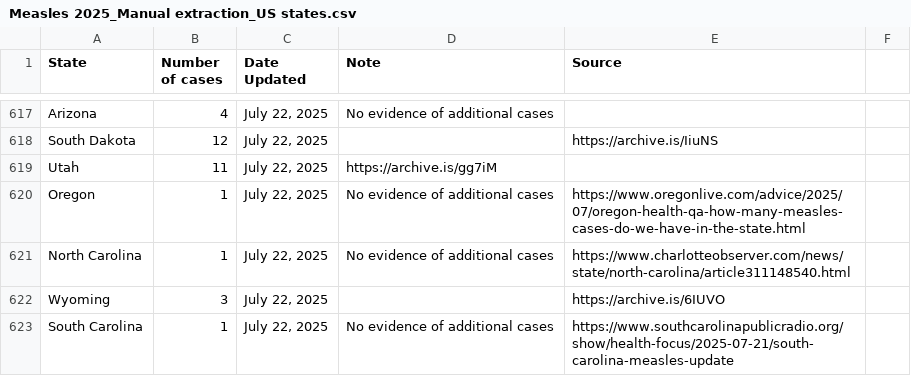
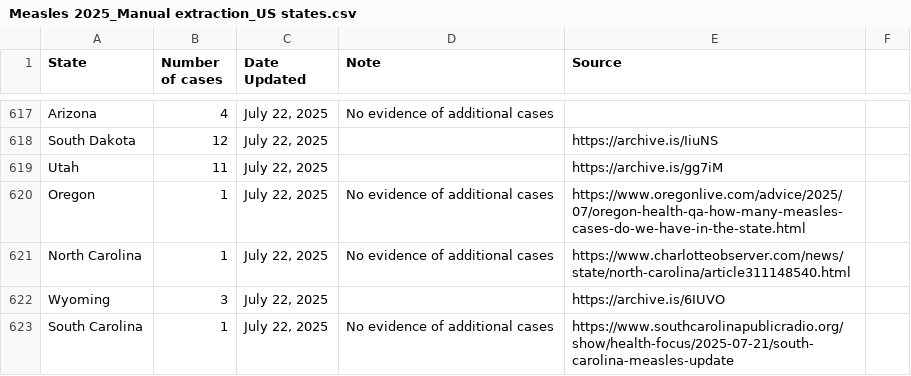
Before and after one commit to ehulland/measles_TX, a CSV file: Data/Measles 2025_Manual extraction_US states.csv, drawn as a sheet; only a part is shown, gaps mark what is left out.

Commit message:
Update Measles 2025_Manual extraction_US states.csv

```diff
--- a/Data/Measles 2025_Manual extraction_US states.csv
+++ b/Data/Measles 2025_Manual extraction_US states.csv
@@ -618,3 +618,3 @@ Arizona,4,"July 22, 2025","No evidence of additional cases",,
 South Dakota,12,"July 22, 2025",,https://archive.is/IiuNS,
-Utah,11,"July 22, 2025",https://archive.is/gg7iM,
+Utah,11,"July 22, 2025",,https://archive.is/gg7iM,
 Oregon,1,"July 22, 2025","No evidence of additional cases","https://www.oregonlive.com/advice/2025/07/oregon-health-qa-how-many-measles-cases-do-we-have-in-the-state.html",
```
